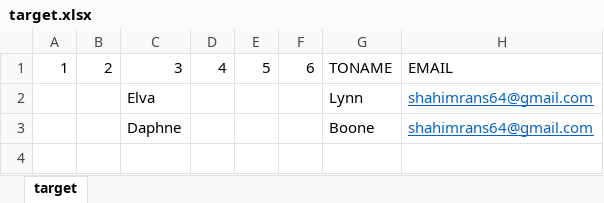
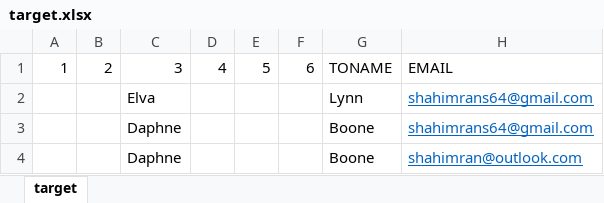
Before and after one commit to adamnBlack/pyqt_monster, an Excel workbook: database/target.xlsx, sheet target, drawn as a sheet; values as stored, in another font and other column widths than the file's, no borders; the diff names each change by its address in the sheet, - before the commit and + after, or states it on an @@ line.

```diff
--- a/database/target.xlsx (sheet target)
+++ b/database/target.xlsx (sheet target)
+row 4:  |  | Daphne |  |  |  | Boone | shahimran@outlook.com
```
Also changed, not shown: database/group_a.xlsx, 19 other files.
